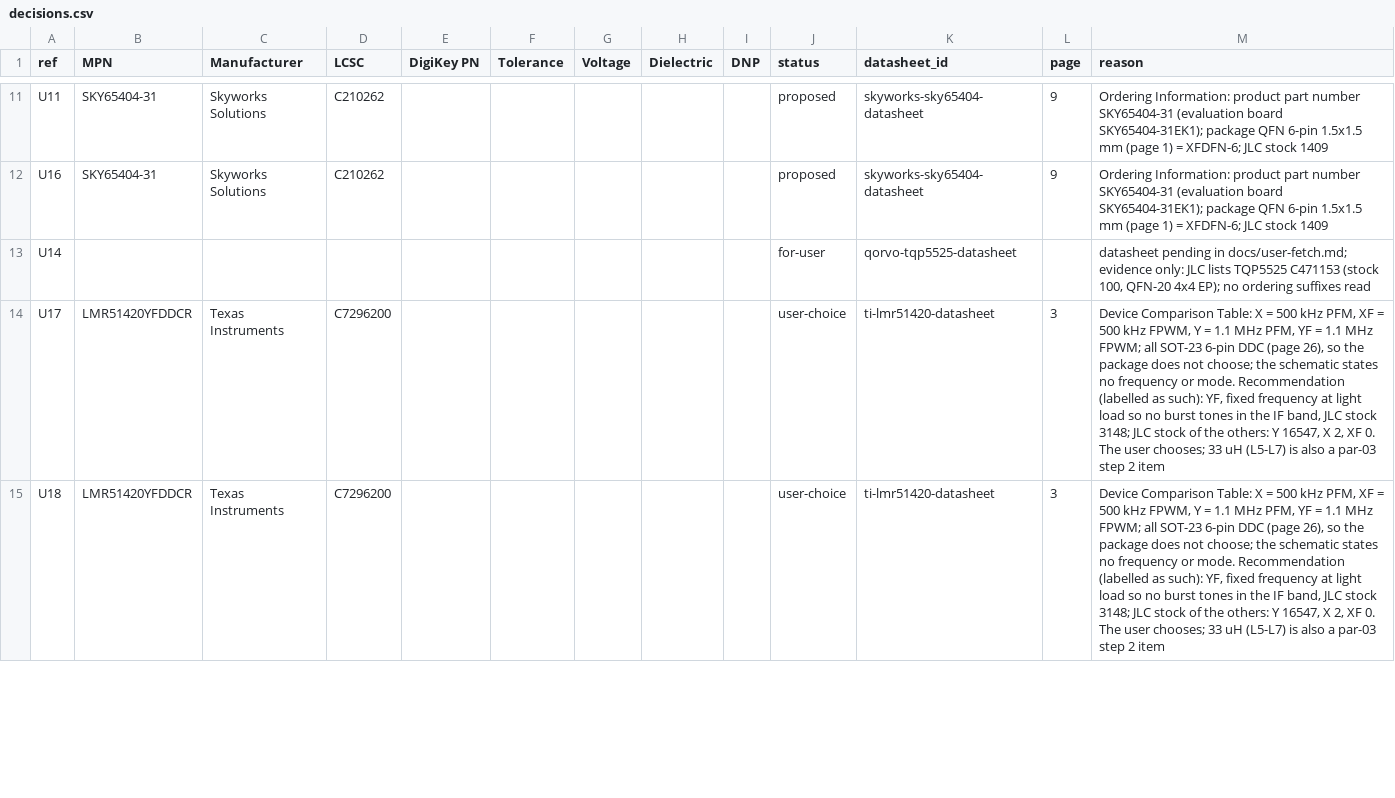
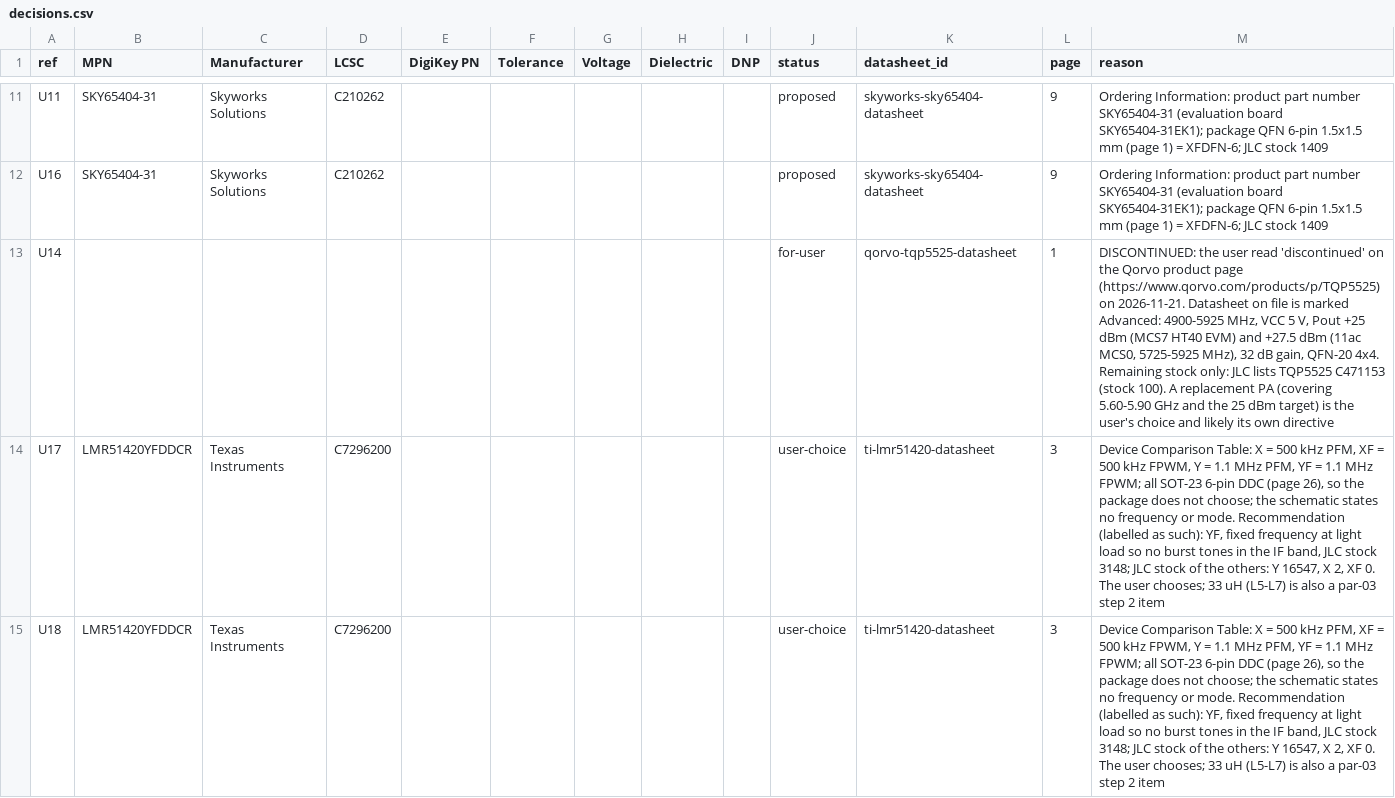
Before and after one commit to davidmhunt/fmcw3-ckflight, a CSV file: parts/decisions.csv, drawn as a sheet; only a part is shown, gaps mark what is left out.

```diff
--- a/parts/decisions.csv
+++ b/parts/decisions.csv
@@ -12,3 +12,3 @@ U11,SKY65404-31,Skyworks Solutions,C210262,,,,,,proposed,skyworks-sky65404-datas
 U16,SKY65404-31,Skyworks Solutions,C210262,,,,,,proposed,skyworks-sky65404-datasheet,9,Ordering Information: product part number SKY65404-31 (evaluation board SKY65404-31EK1); package QFN 6-pin 1.5x1.5 mm (page 1) = XFDFN-6; JLC stock 1409
-U14,,,,,,,,,for-user,qorvo-tqp5525-datasheet,,"datasheet pending in docs/user-fetch.md; evidence only: JLC lists TQP5525 C471153 (stock 100, QFN-20 4x4 EP); no ordering suffixes read"
+U14,,,,,,,,,for-user,qorvo-tqp5525-datasheet,1,"DISCONTINUED: the user read 'discontinued' on the Qorvo product page (https://www.qorvo.com/products/p/TQP5525) on 2026-11-21. Datasheet on file is marked Advanced: 4900-5925 MHz, VCC 5 V, Pout +25 dBm (MCS7 HT40 EVM) and +27.5 dBm (11ac MCS0, 5725-5925 MHz), 32 dB gain, QFN-20 4x4. Remaining stock only: JLC lists TQP5525 C471153 (stock 100). A replacement PA (covering 5.60-5.90 GHz and the 25 dBm target) is the user's choice and likely its own directive"
 U17,LMR51420YFDDCR,Texas Instruments,C7296200,,,,,,user-choice,ti-lmr51420-datasheet,3,"Device Comparison Table: X = 500 kHz PFM, XF = 500 kHz FPWM, Y = 1.1 MHz PFM, YF = 1.1 MHz FPWM; all SOT-23 6-pin DDC (page 26), so the package does not choose; the schematic states no frequency or mode. Recommendation (labelled as such): YF, fixed frequency at light load so no burst tones in the IF band, JLC stock 3148; JLC stock of the others: Y 16547, X 2, XF 0. The user chooses; 33 uH (L5-L7) is also a par-03 step 2 item"
```
Also changed, not shown: 2 other files.
